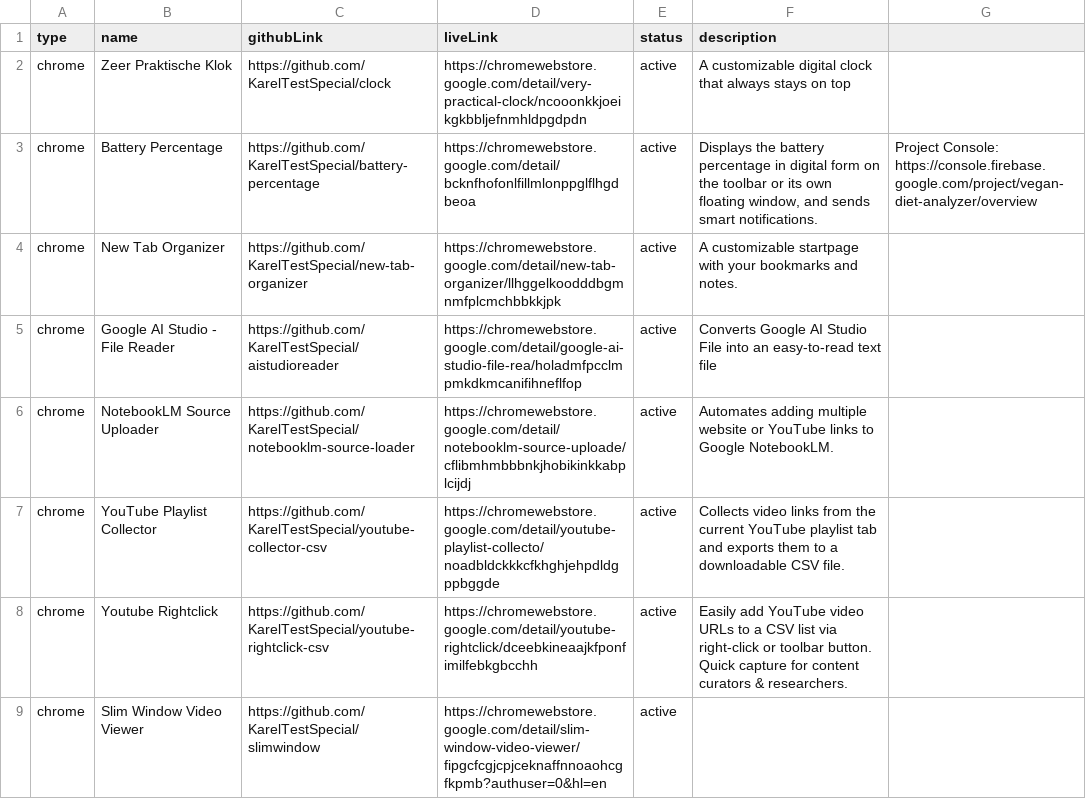
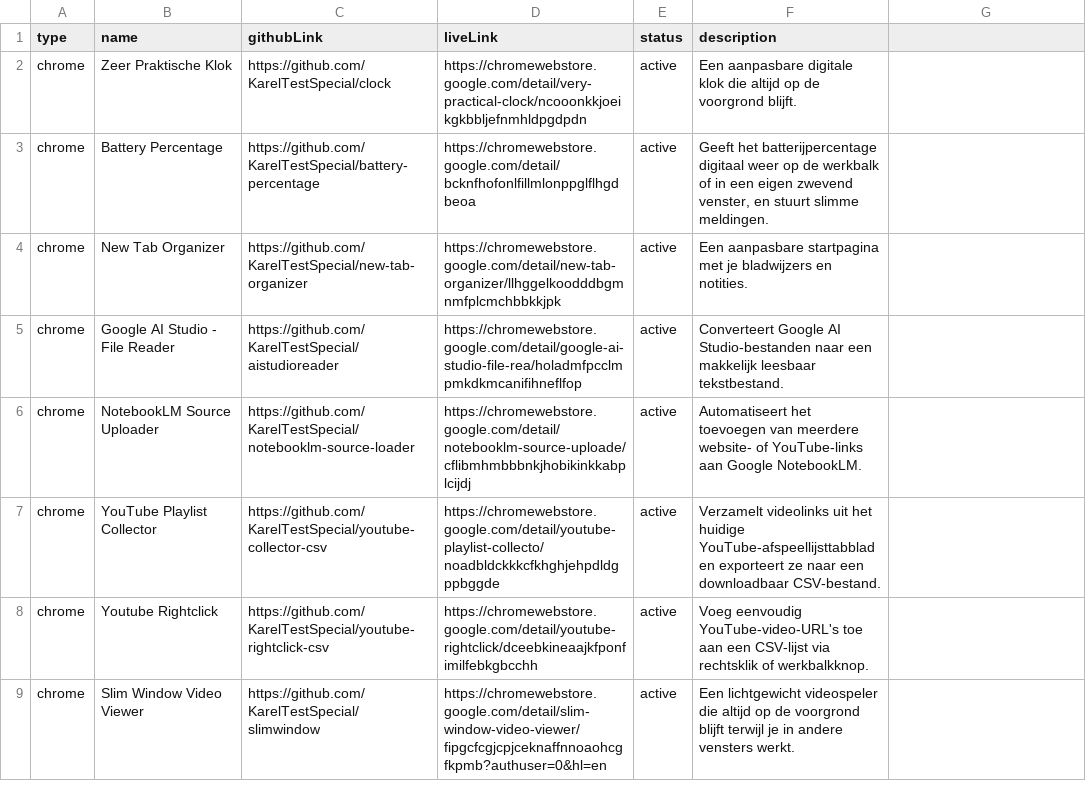
Before and after one commit to KarelTestSpecial/portfolio, a TSV file: projects/projects.tsv, drawn as a sheet; only a part is shown; the diff covers the shown part only.

```diff
--- a/projects/projects.tsv
+++ b/projects/projects.tsv
@@ -2,8 +2,8 @@ type	name	githubLink	liveLink	status	description
-chrome	Zeer Praktische Klok	https://github.com/KarelTestSpecial/clock	https://chromewebstore.google.com/detail/very-practical-clock/ncooonkkjoeikgkbbljefnmhldpgdpdn	active	A customizable digital clock that always stays on top	
-chrome	Battery Percentage	https://github.com/KarelTestSpecial/battery-percentage	https://chromewebstore.google.com/detail/bcknfhofonlfillmlonppglflhgdbeoa	active	Displays the battery percentage in digital form on the toolbar or its own floating window, and sends smart notifications.	Project Console: https://console.firebase.google.com/project/vegan-diet-analyzer/overview
-chrome	New Tab Organizer	https://github.com/KarelTestSpecial/new-tab-organizer	https://chromewebstore.google.com/detail/new-tab-organizer/llhggelkoodddbgmnmfplcmchbbkkjpk	active	A customizable startpage with your bookmarks and notes.	
-chrome	Google AI Studio - File Reader	https://github.com/KarelTestSpecial/aistudioreader	https://chromewebstore.google.com/detail/google-ai-studio-file-rea/holadmfpcclmpmkdkmcanifihneflfop	active	Converts Google AI Studio File into an easy-to-read text file	
-chrome	NotebookLM Source Uploader	https://github.com/KarelTestSpecial/notebooklm-source-loader	https://chromewebstore.google.com/detail/notebooklm-source-uploade/cflibmhmbbbnkjhobikinkkabplcijdj	active	Automates adding multiple website or YouTube links to Google NotebookLM.	
-chrome	YouTube Playlist Collector	https://github.com/KarelTestSpecial/youtube-collector-csv	https://chromewebstore.google.com/detail/youtube-playlist-collecto/noadbldckkkcfkhghjehpdldgppbggde	active	Collects video links from the current YouTube playlist tab and exports them to a downloadable CSV file.	
-chrome	Youtube Rightclick	https://github.com/KarelTestSpecial/youtube-rightclick-csv	https://chromewebstore.google.com/detail/youtube-rightclick/dceebkineaajkfponfimilfebkgbcchh	active	Easily add YouTube video URLs to a CSV list via right-click or toolbar button. Quick capture for content curators & researchers.	
-chrome	Slim Window Video Viewer	https://github.com/KarelTestSpecial/slimwindow	https://chromewebstore.google.com/detail/slim-window-video-viewer/fipgcfcgjcpjceknaffnnoaohcgfkpmb?authuser=0&hl=en	active		
+chrome	Zeer Praktische Klok	https://github.com/KarelTestSpecial/clock	https://chromewebstore.google.com/detail/very-practical-clock/ncooonkkjoeikgkbbljefnmhldpgdpdn	active	Een aanpasbare digitale klok die altijd op de voorgrond blijft.
+chrome	Battery Percentage	https://github.com/KarelTestSpecial/battery-percentage	https://chromewebstore.google.com/detail/bcknfhofonlfillmlonppglflhgdbeoa	active	Geeft het batterijpercentage digitaal weer op de werkbalk of in een eigen zwevend venster, en stuurt slimme meldingen.
+chrome	New Tab Organizer	https://github.com/KarelTestSpecial/new-tab-organizer	https://chromewebstore.google.com/detail/new-tab-organizer/llhggelkoodddbgmnmfplcmchbbkkjpk	active	Een aanpasbare startpagina met je bladwijzers en notities.
+chrome	Google AI Studio - File Reader	https://github.com/KarelTestSpecial/aistudioreader	https://chromewebstore.google.com/detail/google-ai-studio-file-rea/holadmfpcclmpmkdkmcanifihneflfop	active	Converteert Google AI Studio-bestanden naar een makkelijk leesbaar tekstbestand.
+chrome	NotebookLM Source Uploader	https://github.com/KarelTestSpecial/notebooklm-source-loader	https://chromewebstore.google.com/detail/notebooklm-source-uploade/cflibmhmbbbnkjhobikinkkabplcijdj	active	Automatiseert het toevoegen van meerdere website- of YouTube-links aan Google NotebookLM.
+chrome	YouTube Playlist Collector	https://github.com/KarelTestSpecial/youtube-collector-csv	https://chromewebstore.google.com/detail/youtube-playlist-collecto/noadbldckkkcfkhghjehpdldgppbggde	active	Verzamelt videolinks uit het huidige YouTube-afspeellijsttabblad en exporteert ze naar een downloadbaar CSV-bestand.
+chrome	Youtube Rightclick	https://github.com/KarelTestSpecial/youtube-rightclick-csv	https://chromewebstore.google.com/detail/youtube-rightclick/dceebkineaajkfponfimilfebkgbcchh	active	Voeg eenvoudig YouTube-video-URL's toe aan een CSV-lijst via rechtsklik of werkbalkknop.
+chrome	Slim Window Video Viewer	https://github.com/KarelTestSpecial/slimwindow	https://chromewebstore.google.com/detail/slim-window-video-viewer/fipgcfcgjcpjceknaffnnoaohcgfkpmb?authuser=0&hl=en	active	Een lichtgewicht videospeler die altijd op de voorgrond blijft terwijl je in andere vensters werkt.
```
Also changed, not shown: 1 added row, 4 removed rows, 2 moved rows and 19 edited cells elsewhere in this file.
